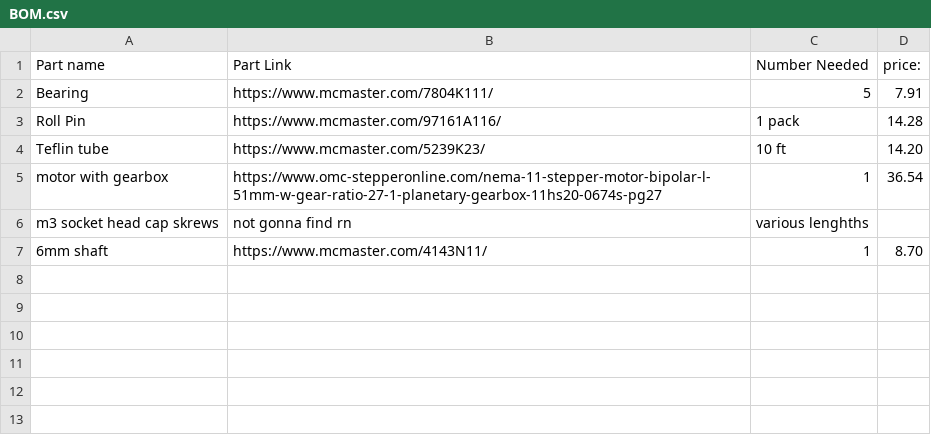
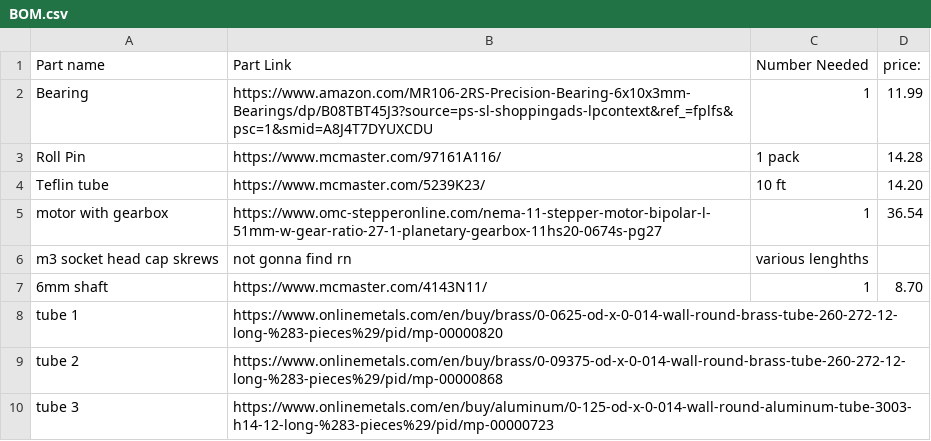
Before and after one commit to Sindry-Manufacturing/rotoforge, a CSV file: untested designs/overkill wire extruder/BOM.csv, drawn as a sheet.

```diff
--- a/untested designs/overkill wire extruder/BOM.csv
+++ b/untested designs/overkill wire extruder/BOM.csv
@@ -1,3 +1,3 @@
 Part name,Part Link,Number Needed,price:
-Bearing,https://www.mcmaster.com/7804K111/,5,7.91
+Bearing,https://www.amazon.com/MR106-2RS-Precision-Bearing-6x10x3mm-Bearings/dp/B08TBT45J3?source=ps-sl-shoppingads-lpcontext&ref_=fplfs&psc=1&smid=A8J4T7DYUXCDU,1,11.99
 Roll Pin,https://www.mcmaster.com/97161A116/,1 pack,14.28
@@ -7 +7,4 @@ m3 socket head cap skrews,not gonna find rn,"various lenghths ",
 6mm shaft,https://www.mcmaster.com/4143N11/,1,8.70
+tube 1,https://www.onlinemetals.com/en/buy/brass/0-0625-od-x-0-014-wall-round-brass-tube-260-272-12-long-%283-pieces%29/pid/mp-00000820,,
+tube 2,https://www.onlinemetals.com/en/buy/brass/0-09375-od-x-0-014-wall-round-brass-tube-260-272-12-long-%283-pieces%29/pid/mp-00000868,,
+tube 3,https://www.onlinemetals.com/en/buy/aluminum/0-125-od-x-0-014-wall-round-aluminum-tube-3003-h14-12-long-%283-pieces%29/pid/mp-00000723,,
```
Also changed, not shown: 7 other files.
